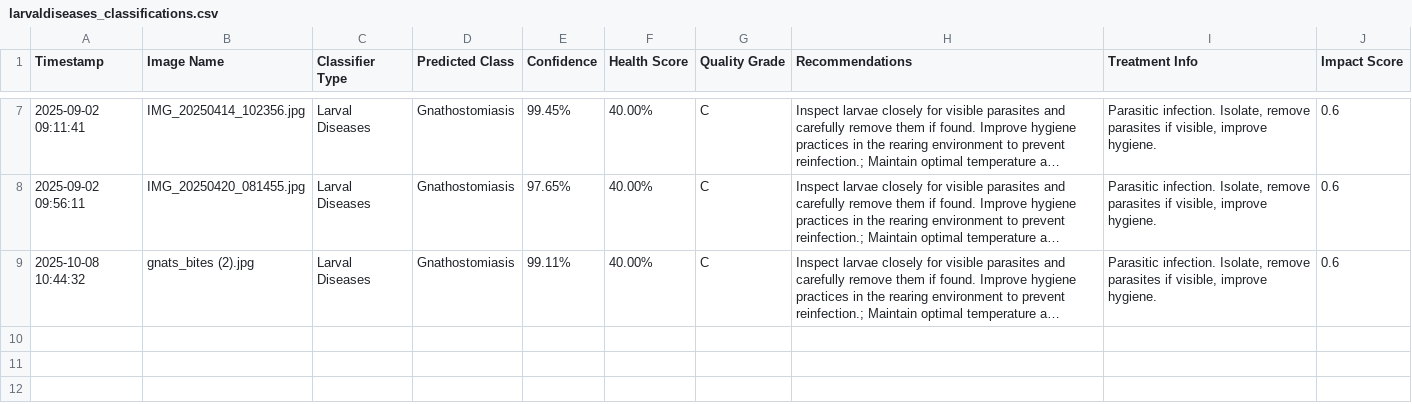
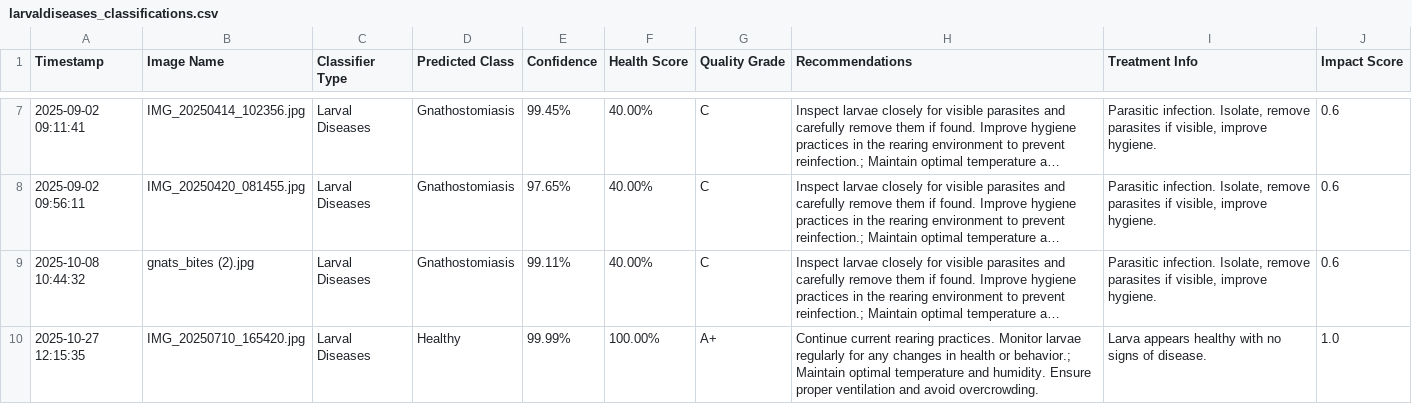
Before and after one commit to winjher/prettylep, a CSV file: Data/larvaldiseases_classifications.csv, drawn as a sheet; only a part is shown, gaps mark what is left out; long unchanged cells end in …; the diff names each change by its address in the sheet, - before the commit and + after, or states it on an @@ line.

```diff
--- a/Data/larvaldiseases_classifications.csv
+++ b/Data/larvaldiseases_classifications.csv
+row 10: 2025-10-27 12:15:35 | IMG_20250710_165420.jpg | Larval Diseases | Healthy | 99.99% | 100.00% | A+ | Continue current rearing practices. Monitor larvae regularly for any changes in health or behavior.; Maintain optimal temperature and humidity. Ensure proper ventilation and avoid overcrowding. | Larva appears healthy with no signs of disease. | 1.0
```
Also changed, not shown: Data/butterfly_species_classifications.csv, Data/lifestages_classifications.csv, 5 other files.
